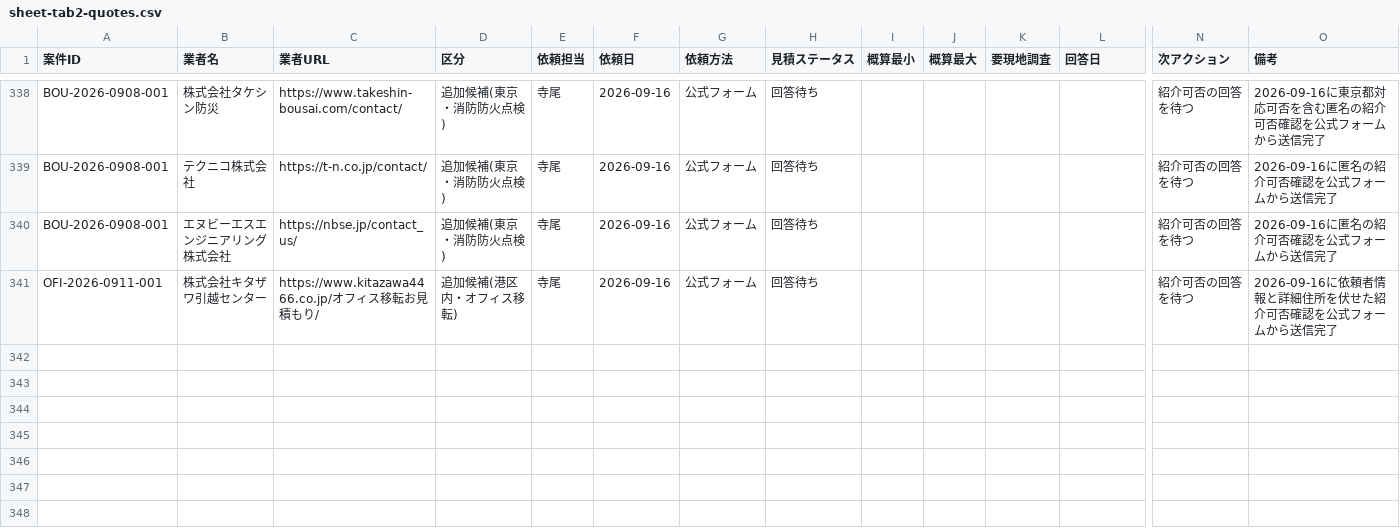
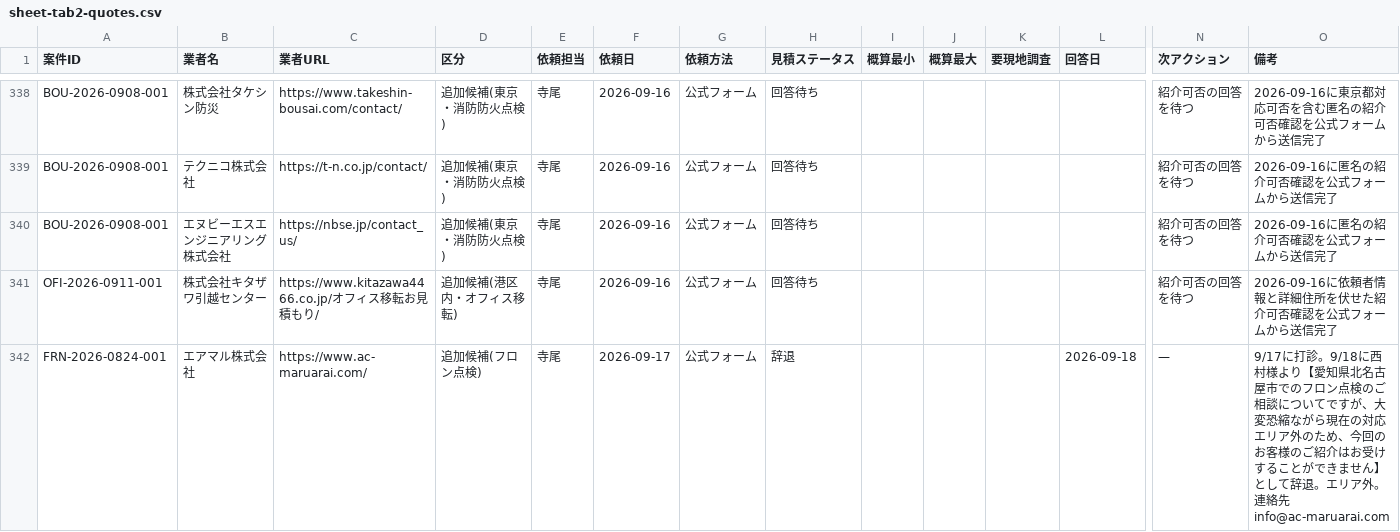
Before and after one commit to kkeisuke0407-crypto/local-support.jp, a CSV file: docs/sheet-tab2-quotes.csv, drawn as a sheet; only a part is shown, gaps mark what is left out; rows hold the shown columns only; the diff covers the shown part only; the diff names each change by its address in the sheet, - before the commit and + after, or states it on an @@ line.

```diff
--- a/docs/sheet-tab2-quotes.csv
+++ b/docs/sheet-tab2-quotes.csv
+row 342: FRN-2026-0824-001 | エアマル株式会社 | https://www.ac-maruarai.com/ | 追加候補(フロン点検) | 寺尾 | 2026-09-17 | 公式フォーム | 辞退 |  |  |  | 2026-09-18 | — | 9/17に打診。9/18に西村様より【愛知県北名古屋市でのフロン点検のご相談についてですが、大変恐縮ながら現在の対応エリア外のため、今回のお客様のご紹介はお受けすることができません】として辞退。エリア外。連絡先 info@ac-maruarai.com
```
Also changed, not shown: 1 added row and 3 edited cells elsewhere in this file, docs/sheet-tab0-summary.csv, docs/sheet-tab1-cases.csv.
